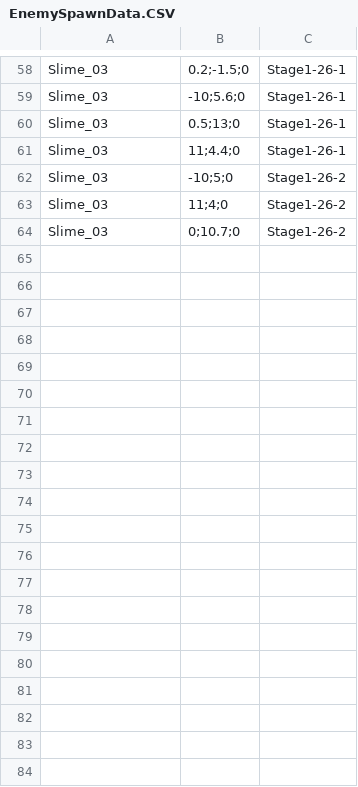
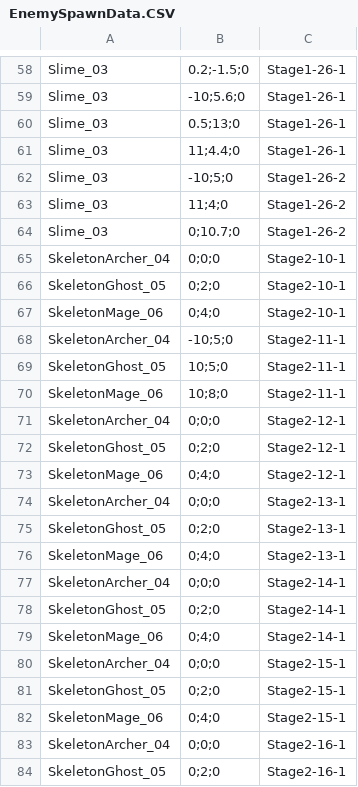
Before and after one commit to DongyeonSeoDev/SemicolonProject, a CSV file: Assets/Resources/Data/EnemySpawnData.CSV, drawn as a sheet; only a part is shown, gaps mark what is left out; the diff covers the shown part only; the diff names each change by its address in the sheet, - before the commit and + after, or states it on an @@ line.

```diff
--- a/Assets/Resources/Data/EnemySpawnData.CSV
+++ b/Assets/Resources/Data/EnemySpawnData.CSV
+row 65: SkeletonArcher_04 | 0;0;0 | Stage2-10-1
+row 66: SkeletonGhost_05 | 0;2;0 | Stage2-10-1
+row 67: SkeletonMage_06 | 0;4;0 | Stage2-10-1
+row 68: SkeletonArcher_04 | -10;5;0 | Stage2-11-1
+row 69: SkeletonGhost_05 | 10;5;0 | Stage2-11-1
+row 70: SkeletonMage_06 | 10;8;0 | Stage2-11-1
+row 71: SkeletonArcher_04 | 0;0;0 | Stage2-12-1
+row 72: SkeletonGhost_05 | 0;2;0 | Stage2-12-1
+row 73: SkeletonMage_06 | 0;4;0 | Stage2-12-1
+row 74: SkeletonArcher_04 | 0;0;0 | Stage2-13-1
+row 75: SkeletonGhost_05 | 0;2;0 | Stage2-13-1
+row 76: SkeletonMage_06 | 0;4;0 | Stage2-13-1
+row 77: SkeletonArcher_04 | 0;0;0 | Stage2-14-1
+row 78: SkeletonGhost_05 | 0;2;0 | Stage2-14-1
+row 79: SkeletonMage_06 | 0;4;0 | Stage2-14-1
+row 80: SkeletonArcher_04 | 0;0;0 | Stage2-15-1
+row 81: SkeletonGhost_05 | 0;2;0 | Stage2-15-1
+row 82: SkeletonMage_06 | 0;4;0 | Stage2-15-1
+row 83: SkeletonArcher_04 | 0;0;0 | Stage2-16-1
+row 84: SkeletonGhost_05 | 0;2;0 | Stage2-16-1
```
Also changed, not shown: 13 added rows elsewhere in this file, 10 other files.
